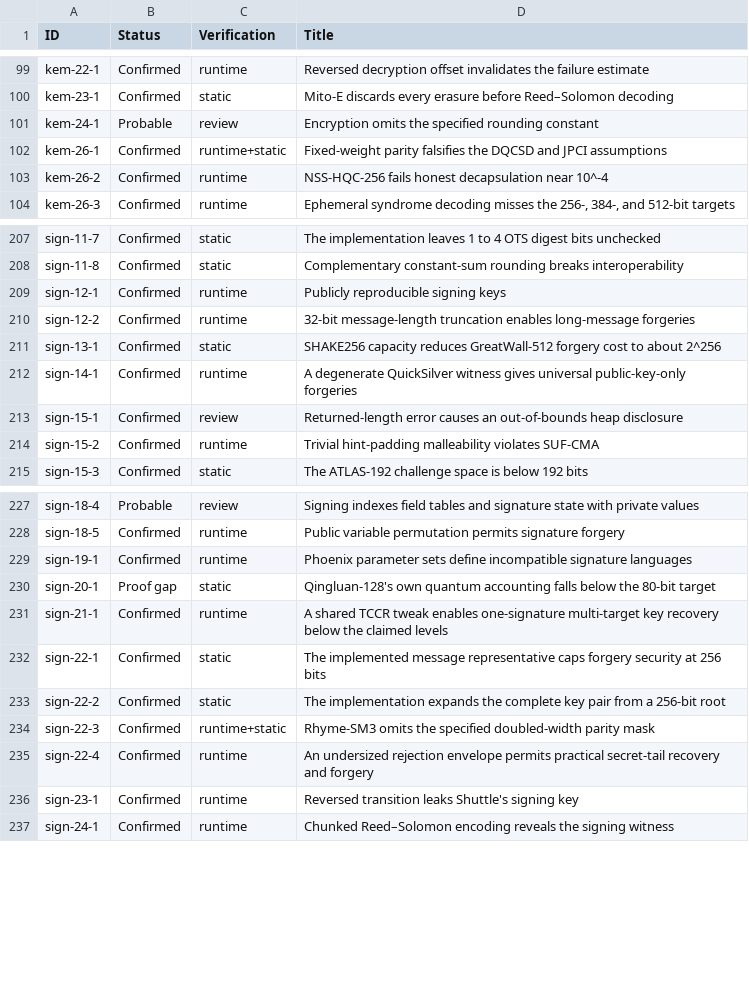
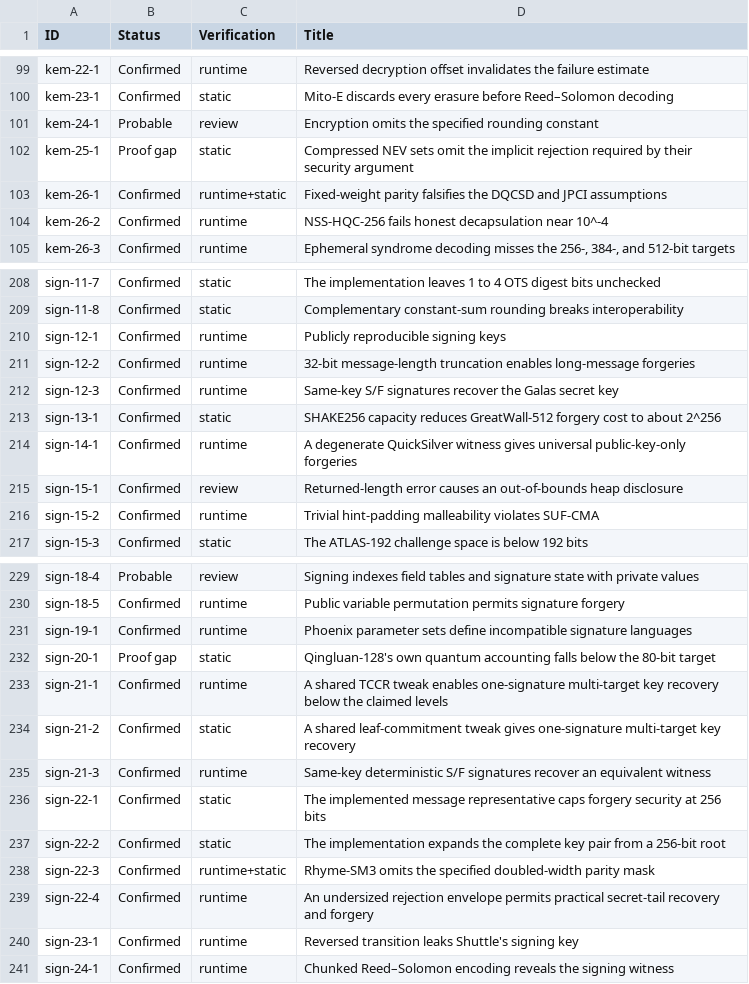
Before and after one commit to ngcc-dev/ngcc-harness, a CSV file: security/vulnerabilities.csv, drawn as a sheet; only a part is shown, gaps mark what is left out; the diff names each change by its address in the sheet, - before the commit and + after, or states it on an @@ line.

```diff
--- a/security/vulnerabilities.csv
+++ b/security/vulnerabilities.csv
+row 102: kem-25-1 | Proof gap | static | Compressed NEV sets omit the implicit rejection required by their security argument
+row 212: sign-12-3 | Confirmed | runtime | Same-key S/F signatures recover the Galas secret key
+row 234: sign-21-2 | Confirmed | static | A shared leaf-commitment tweak gives one-signature multi-target key recovery
+row 235: sign-21-3 | Confirmed | runtime | Same-key deterministic S/F signatures recover an equivalent witness
```
Also changed, not shown: 6 other files.
